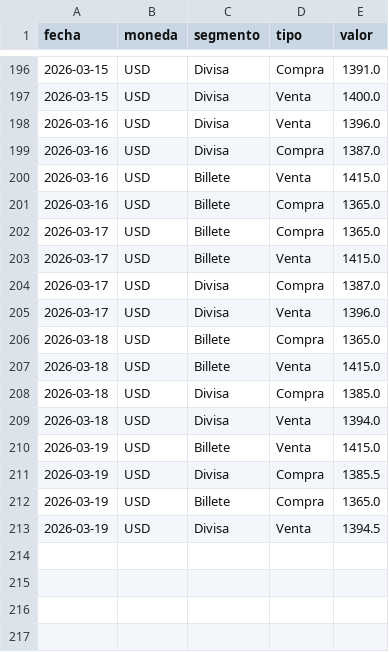
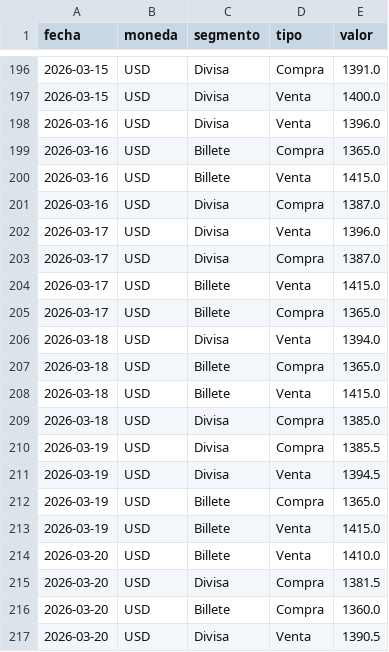
Before and after one commit to gautopablo/Dolar-BNA-Divisa, a CSV file: bna_divisa_hist.csv, drawn as a sheet; only a part is shown, gaps mark what is left out; the diff covers the shown part only.

```diff
--- a/bna_divisa_hist.csv
+++ b/bna_divisa_hist.csv
@@ -198,9 +198,10 @@ fecha,moneda,segmento,tipo,valor
 2026-03-16,USD,Divisa,Venta,1396.0
+2026-03-16,USD,Billete,Compra,1365.0
+2026-03-16,USD,Billete,Venta,1415.0
 2026-03-16,USD,Divisa,Compra,1387.0
-2026-03-16,USD,Billete,Venta,1415.0
-2026-03-16,USD,Billete,Compra,1365.0
+2026-03-17,USD,Divisa,Venta,1396.0
+2026-03-17,USD,Divisa,Compra,1387.0
+2026-03-17,USD,Billete,Venta,1415.0
 2026-03-17,USD,Billete,Compra,1365.0
-2026-03-17,USD,Billete,Venta,1415.0
-2026-03-17,USD,Divisa,Compra,1387.0
-2026-03-17,USD,Divisa,Venta,1396.0
+2026-03-18,USD,Divisa,Venta,1394.0
 2026-03-18,USD,Billete,Compra,1365.0
@@ -208,6 +209,9 @@ fecha,moneda,segmento,tipo,valor
 2026-03-18,USD,Divisa,Compra,1385.0
-2026-03-18,USD,Divisa,Venta,1394.0
+2026-03-19,USD,Divisa,Compra,1385.5
+2026-03-19,USD,Divisa,Venta,1394.5
+2026-03-19,USD,Billete,Compra,1365.0
 2026-03-19,USD,Billete,Venta,1415.0
-2026-03-19,USD,Divisa,Compra,1385.5
-2026-03-19,USD,Billete,Compra,1365.0
-2026-03-19,USD,Divisa,Venta,1394.5
+2026-03-20,USD,Billete,Venta,1410.0
+2026-03-20,USD,Divisa,Compra,1381.5
+2026-03-20,USD,Billete,Compra,1360.0
+2026-03-20,USD,Divisa,Venta,1390.5
```
Also changed, not shown: 44 moved rows elsewhere in this file, bna_dolar_billete_hist.csv, bna_dolar_divisa_hist.csv.
